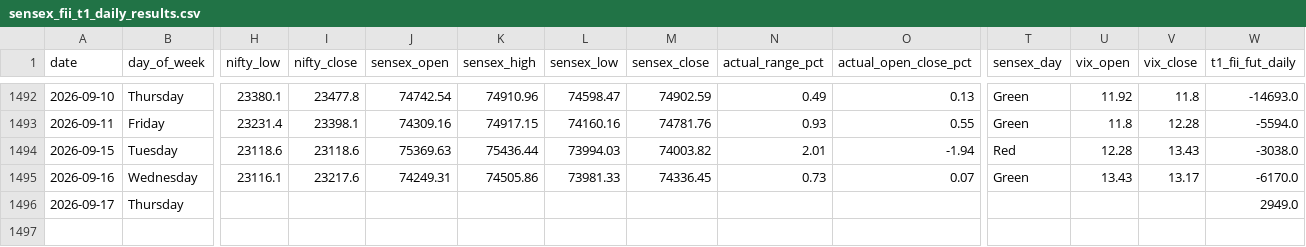
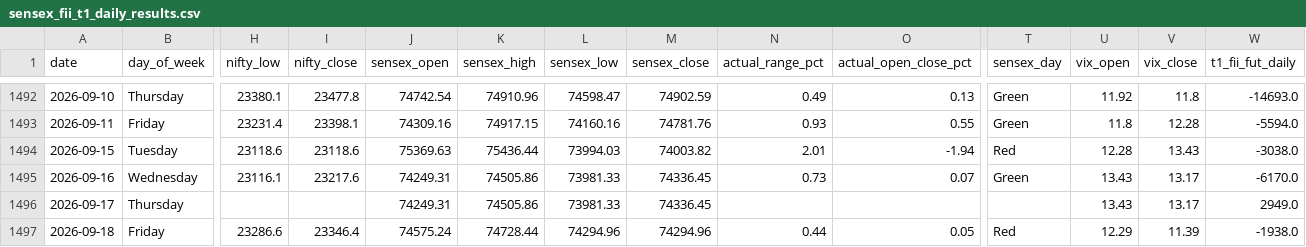
Before and after one commit to manish70158/vix-backtest-analysis, a CSV file: sensex-analysis/sensex_fii_t1_daily_results.csv, drawn as a sheet; only a part is shown, gaps mark what is left out; rows hold the shown columns only; the diff names each change by its address in the sheet, - before the commit and + after, or states it on an @@ line.

```diff
--- a/sensex-analysis/sensex_fii_t1_daily_results.csv
+++ b/sensex-analysis/sensex_fii_t1_daily_results.csv
-J1496 (sensex_open): (empty)
+J1496 (sensex_open): 74249.31
-K1496 (sensex_high): (empty)
+K1496 (sensex_high): 74505.86
-L1496 (sensex_low): (empty)
+L1496 (sensex_low): 73981.33
-M1496 (sensex_close): (empty)
+M1496 (sensex_close): 74336.45
-U1496 (vix_open): (empty)
+U1496 (vix_open): 13.43
-V1496 (vix_close): (empty)
+V1496 (vix_close): 13.17
+row 1497: 2026-09-18 | Friday | 23286.6 | 23346.4 | 74575.24 | 74728.44 | 74294.96 | 74294.96 | 0.44 | 0.05 | Red | 12.29 | 11.39 | -1938.0
```
Also changed, not shown: sensex-analysis/bse_fii_t1_daily.csv, sensex-analysis/sensex_bse_participant_wise_daily.csv, 1 other file.
